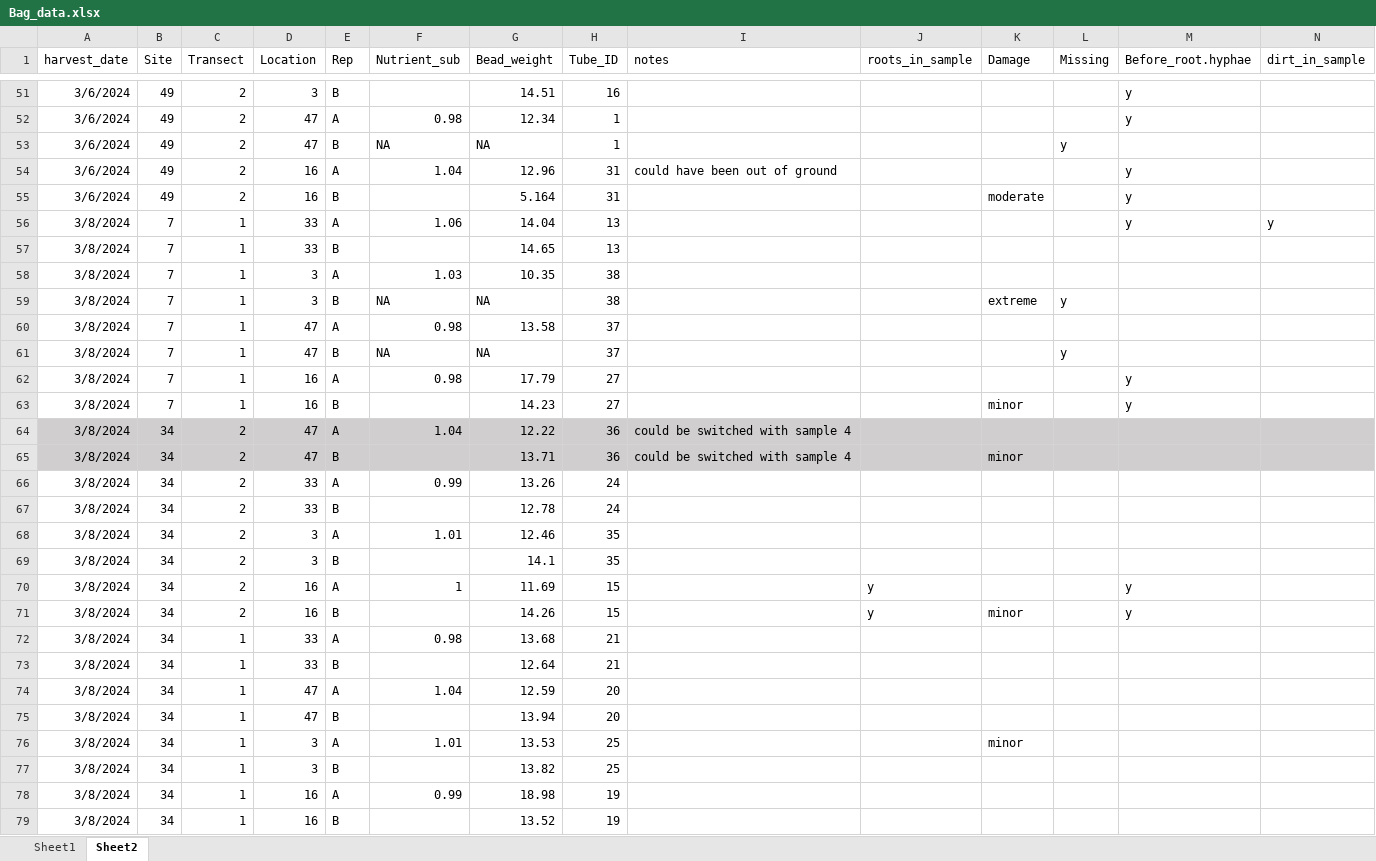
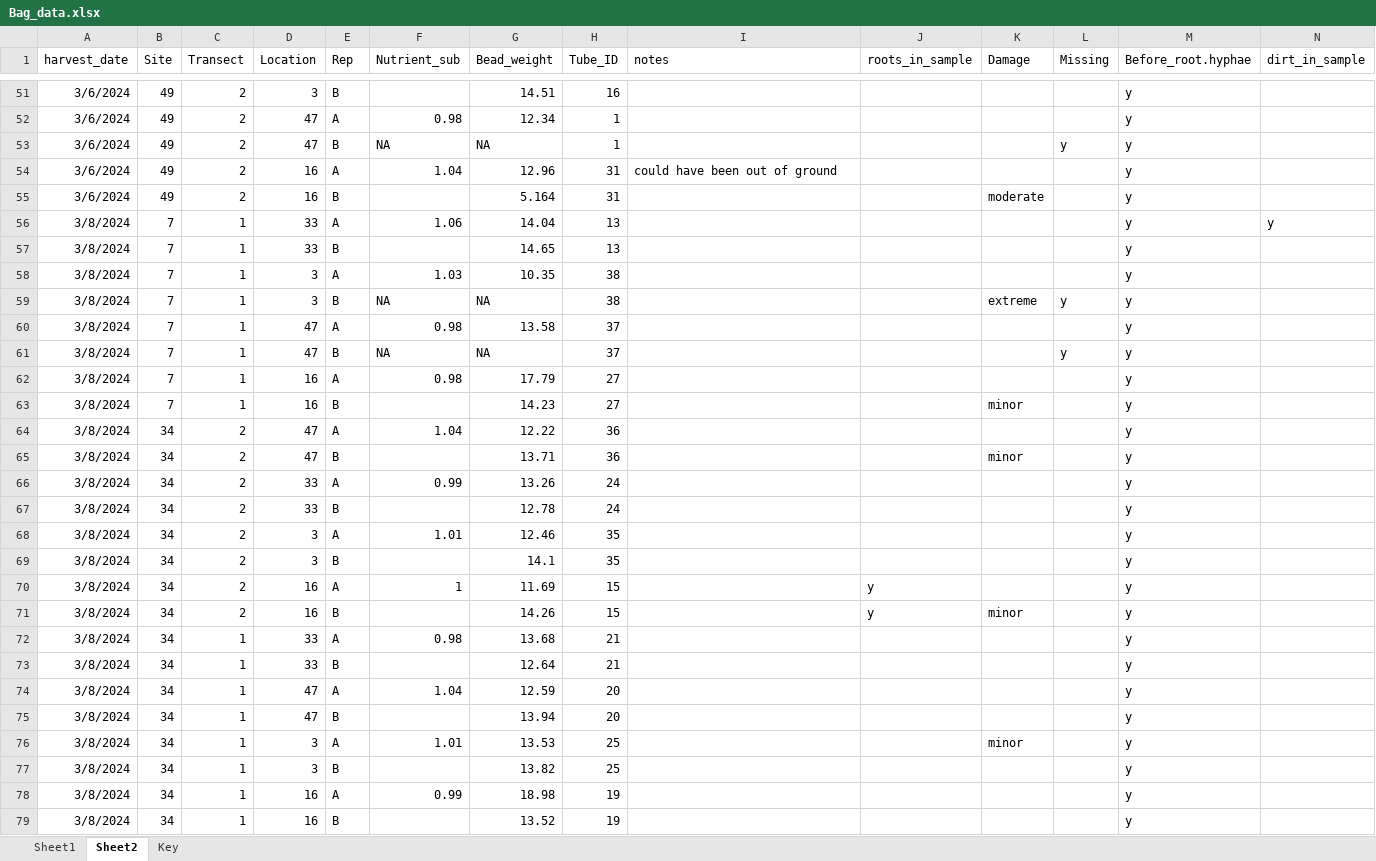
Before and after one commit to SolomonMM876/ABS_FIRE_MYCO, an Excel workbook: Raw_data/Bag_data.xlsx, sheet Sheet2, drawn as a sheet; only a part is shown, gaps mark what is left out; values as stored, in another font and other column widths than the file's, no borders; the diff covers the shown part only; the diff names each change by its address in the sheet, - before the commit and + after, or states it on an @@ line.

```diff
--- a/Raw_data/Bag_data.xlsx (sheet Sheet2)
+++ b/Raw_data/Bag_data.xlsx (sheet Sheet2)
+sheet tab: Key
-M53 (Before_root.hyphae): (empty)
+M53 (Before_root.hyphae): y
-M57:M61 (Before_root.hyphae): (empty)
+M57:M61 (Before_root.hyphae): y
-A64:N65 fill: #D0CECE
+A64:N65 fill: none
-I64:I65 (notes): could be switched with sample 4
+I64:I65 (notes): (empty)
-M64:M69 (Before_root.hyphae): (empty)
+M64:M69 (Before_root.hyphae): y
-M72:M79 (Before_root.hyphae): (empty)
+M72:M79 (Before_root.hyphae): y
```
Also changed, not shown: 29 edited cells and cell formats elsewhere in this sheet, Processed_data/All_Bag_Site_Info.xlsx, 4 other files.
